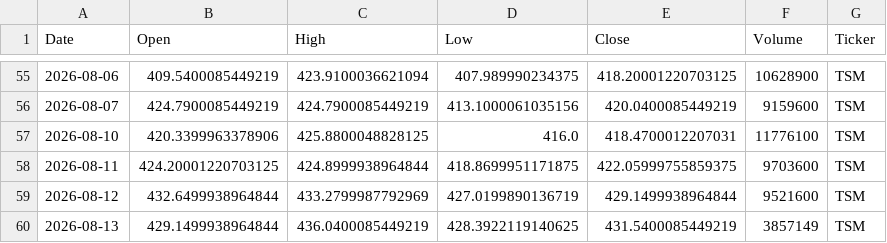
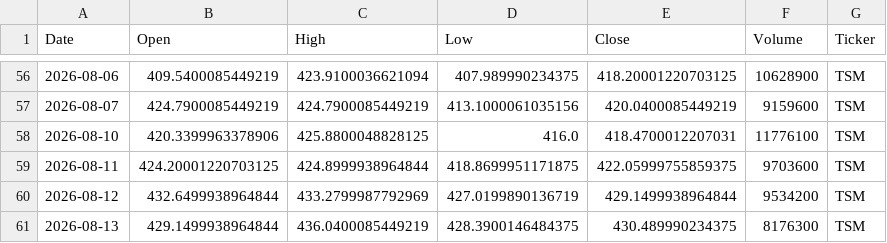
Before and after one commit to Jaedin-Rogers/Automated_Stock_Data_Pipeline, a CSV file: stock_data.csv, drawn as a sheet; only a part is shown, gaps mark what is left out; the diff covers the shown part only.

```diff
--- a/stock_data.csv
+++ b/stock_data.csv
@@ -58,3 +59,3 @@ Date,Open,High,Low,Close,Volume,Ticker
 2026-08-11,424.20001220703125,424.8999938964844,418.8699951171875,422.05999755859375,9703600,TSM
-2026-08-12,432.6499938964844,433.2799987792969,427.0199890136719,429.1499938964844,9521600,TSM
-2026-08-13,429.1499938964844,436.0400085449219,428.3922119140625,431.5400085449219,3857149,TSM
+2026-08-12,432.6499938964844,433.2799987792969,427.0199890136719,429.1499938964844,9534200,TSM
+2026-08-13,429.1499938964844,436.0400085449219,428.3900146484375,430.489990234375,8176300,TSM
```
Also changed, not shown: 4 added rows, 3 removed rows and 10 edited cells elsewhere in this file.
